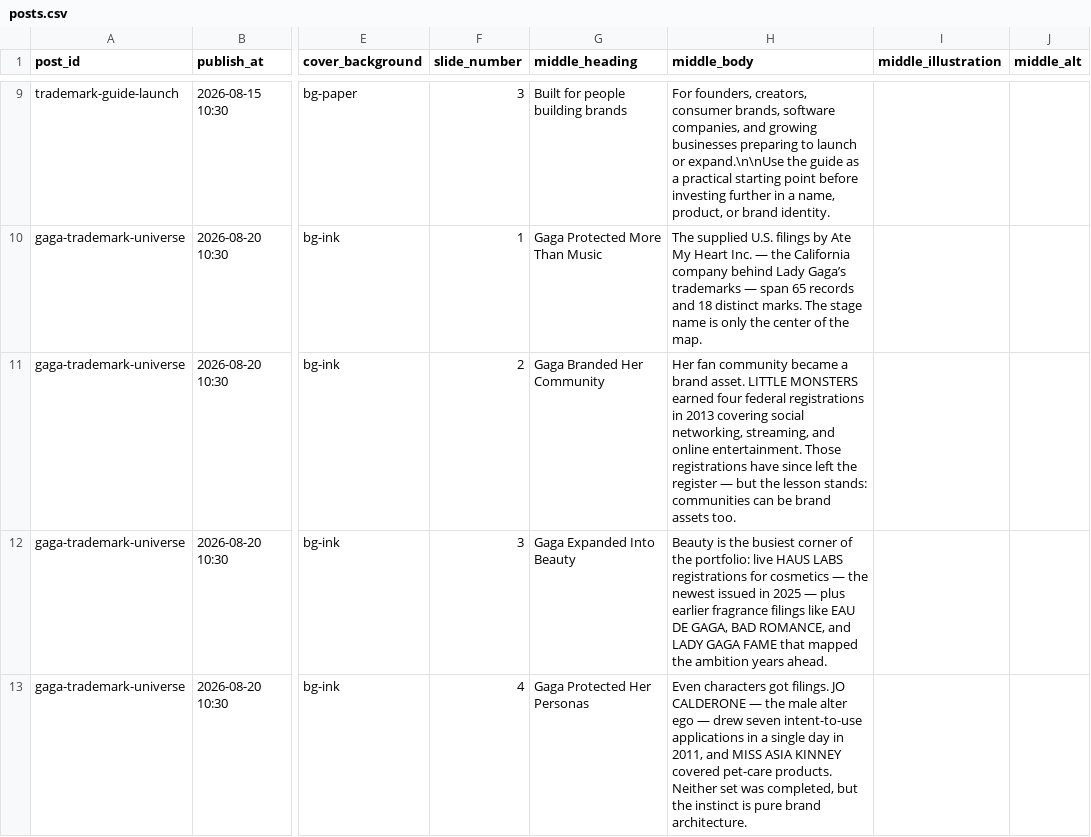
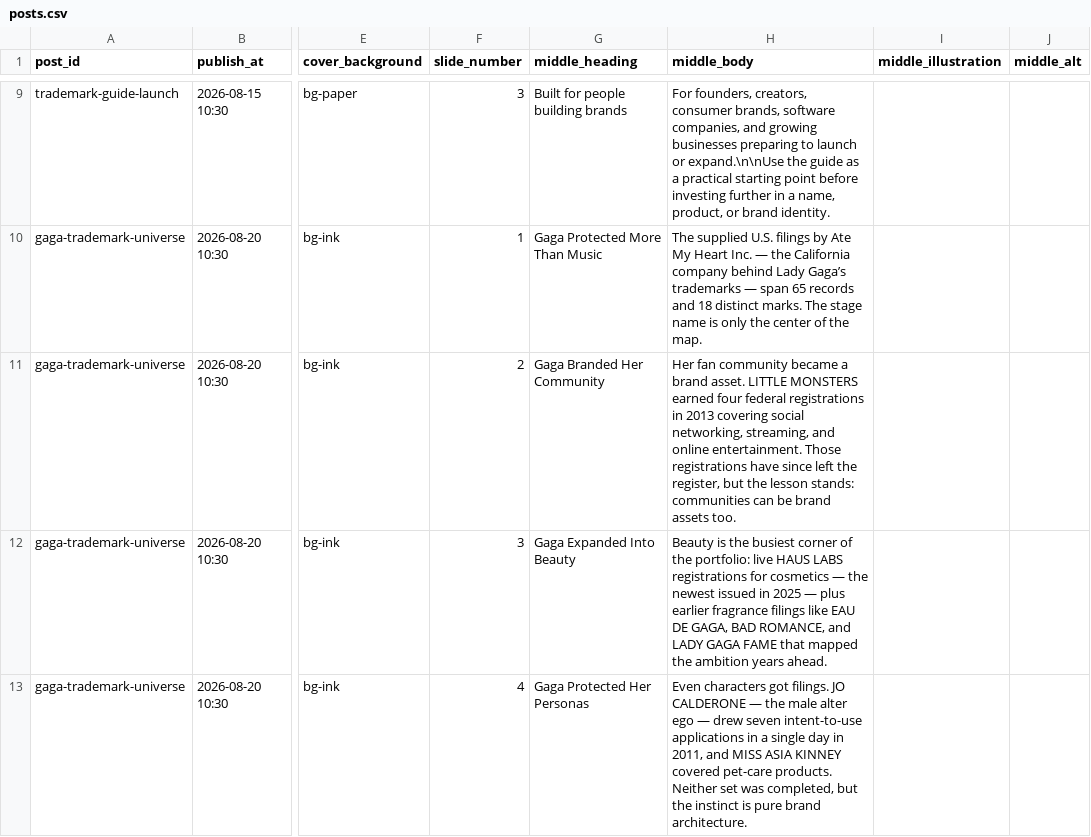
Before and after one commit to vestcounsel/social-content, a CSV file: content/posts.csv, drawn as a sheet; only a part is shown, gaps mark what is left out; the diff names each change by its address in the sheet, - before the commit and + after, or states it on an @@ line.

```diff
--- a/content/posts.csv
+++ b/content/posts.csv
-H11 (middle_body): …left the register — but the…
+H11 (middle_body): …left the register, but the…
```
